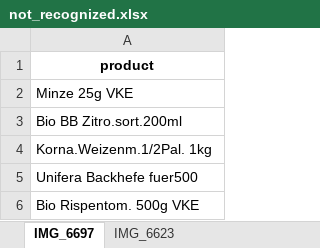
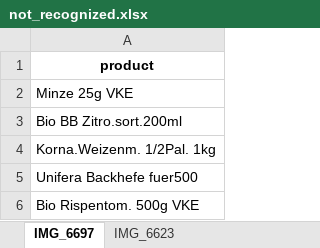
Before and after one commit to codesphere-cloud/large-language-example-app, an Excel workbook: not_recognized.xlsx, sheet IMG_6697, drawn as a sheet; values as stored, in another font and other column widths than the file's, no borders; the diff names each change by its address in the sheet, - before the commit and + after, or states it on an @@ line.

```diff
--- a/not_recognized.xlsx (sheet IMG_6697)
+++ b/not_recognized.xlsx (sheet IMG_6697)
-A4: Korna.Weizenm.1/2Pal. 1kg
+A4: Korna.Weizenm. 1/2Pal. 1kg
```
Also changed, not shown: sheet receipt6, 8 other files.
